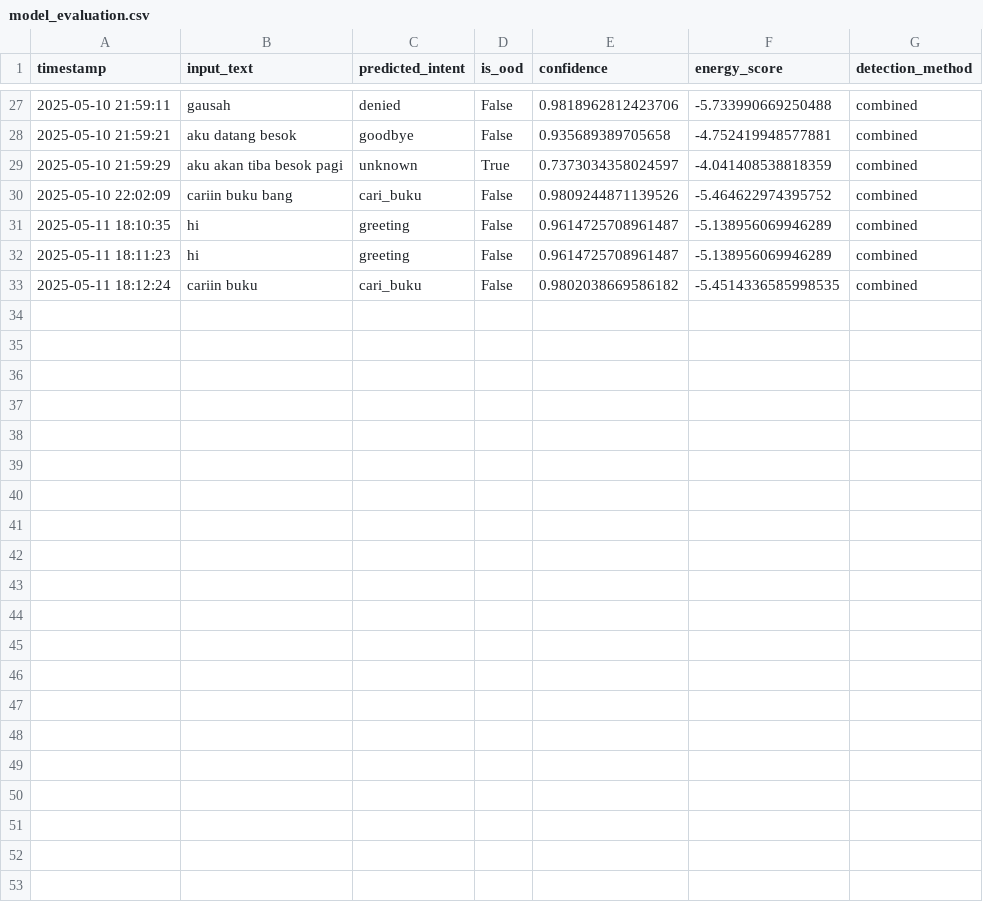
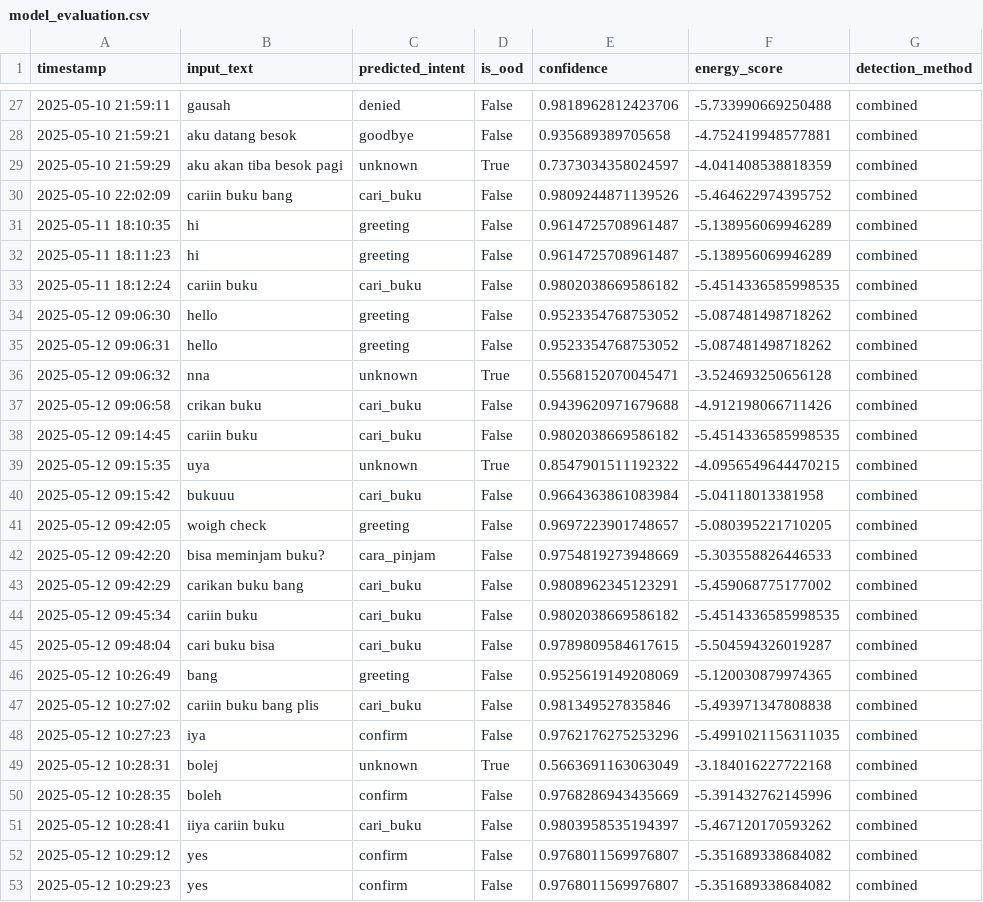
Before and after one commit to HaqTetsuya/ChatbotPerpusBipa, a CSV file: py/model_evaluation.csv, drawn as a sheet; only a part is shown, gaps mark what is left out.

```diff
--- a/py/model_evaluation.csv
+++ b/py/model_evaluation.csv
@@ -33 +33,21 @@ timestamp,input_text,predicted_intent,is_ood,confidence,energy_score,detection_m
 2025-05-11 18:12:24,cariin buku,cari_buku,False,0.9802038669586182,-5.4514336585998535,combined
+2025-05-12 09:06:30,hello,greeting,False,0.9523354768753052,-5.087481498718262,combined
+2025-05-12 09:06:31,hello,greeting,False,0.9523354768753052,-5.087481498718262,combined
+2025-05-12 09:06:32,nna,unknown,True,0.5568152070045471,-3.524693250656128,combined
+2025-05-12 09:06:58,crikan buku,cari_buku,False,0.9439620971679688,-4.912198066711426,combined
+2025-05-12 09:14:45,cariin buku,cari_buku,False,0.9802038669586182,-5.4514336585998535,combined
+2025-05-12 09:15:35,uya,unknown,True,0.8547901511192322,-4.0956549644470215,combined
+2025-05-12 09:15:42,bukuuu,cari_buku,False,0.9664363861083984,-5.04118013381958,combined
+2025-05-12 09:42:05,woigh check,greeting,False,0.9697223901748657,-5.080395221710205,combined
+2025-05-12 09:42:20,bisa meminjam buku?,cara_pinjam,False,0.9754819273948669,-5.303558826446533,combined
+2025-05-12 09:42:29,carikan buku bang,cari_buku,False,0.9808962345123291,-5.459068775177002,combined
+2025-05-12 09:45:34,cariin buku,cari_buku,False,0.9802038669586182,-5.4514336585998535,combined
+2025-05-12 09:48:04,cari buku bisa,cari_buku,False,0.9789809584617615,-5.504594326019287,combined
+2025-05-12 10:26:49,bang,greeting,False,0.9525619149208069,-5.120030879974365,combined
+2025-05-12 10:27:02,cariin buku bang plis,cari_buku,False,0.981349527835846,-5.493971347808838,combined
+2025-05-12 10:27:23,iya,confirm,False,0.9762176275253296,-5.4991021156311035,combined
+2025-05-12 10:28:31,bolej,unknown,True,0.5663691163063049,-3.184016227722168,combined
+2025-05-12 10:28:35,boleh,confirm,False,0.9768286943435669,-5.391432762145996,combined
+2025-05-12 10:28:41,iiya cariin buku,cari_buku,False,0.9803958535194397,-5.467120170593262,combined
+2025-05-12 10:29:12,yes,confirm,False,0.9768011569976807,-5.351689338684082,combined
+2025-05-12 10:29:23,yes,confirm,False,0.9768011569976807,-5.351689338684082,combined
```
Also changed, not shown: 2 other files.
